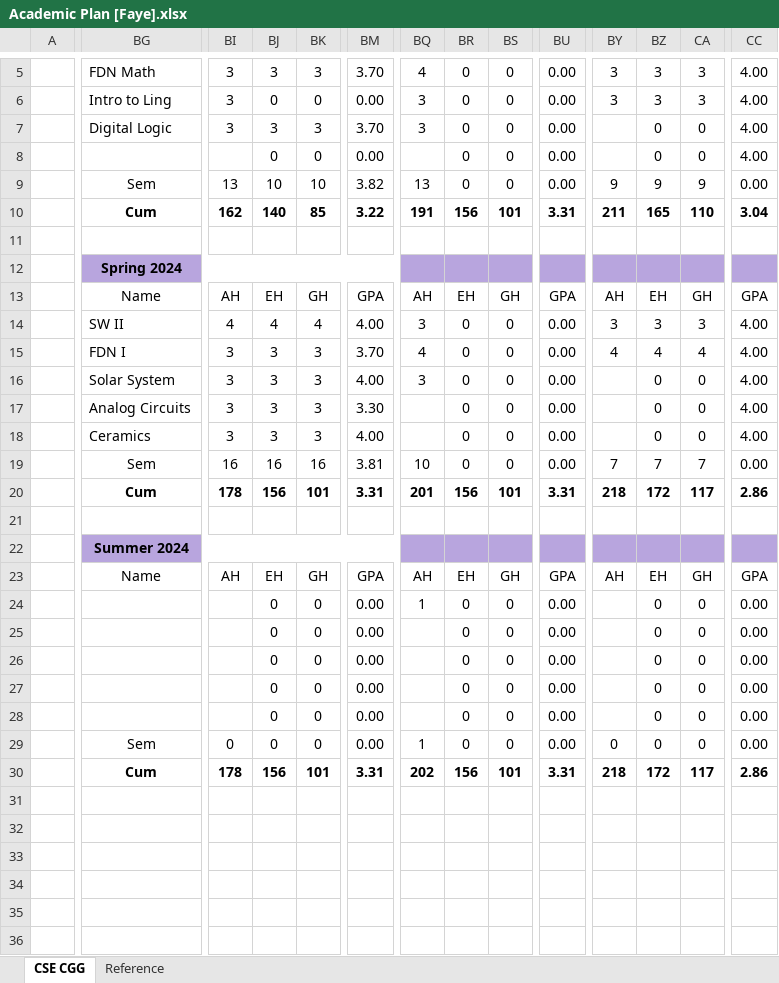
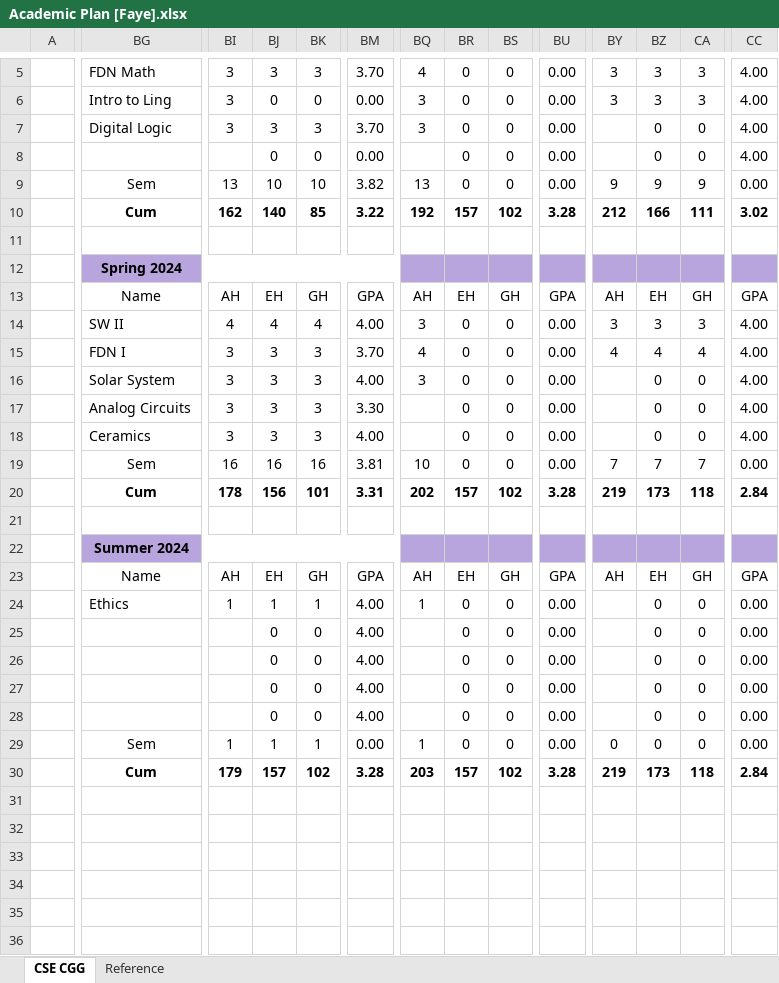
Before and after one commit to faye-leigh/osu, an Excel workbook: Academic Plan [Faye].xlsx, sheet CSE CGG, drawn as a sheet; only a part is shown, gaps mark what is left out; values as stored, in another font and other column widths than the file's, no borders; table styles not drawn; the diff covers the shown part only; the diff names each change by its address in the sheet, - before the commit and + after, or states it on an @@ line.

```diff
--- a/Academic Plan [Faye].xlsx (sheet CSE CGG)
+++ b/Academic Plan [Faye].xlsx (sheet CSE CGG)
-BQ10: 191
+BQ10: 192
-BR10: 156
+BR10: 157
-BS10: 101
+BS10: 102
-BU10: 3.31
+BU10: 3.28
-BY10: 211
+BY10: 212
-BZ10: 165
+BZ10: 166
-CA10: 110
+CA10: 111
-CC10: 3.04
+CC10: 3.02
-BQ20: 201
+BQ20: 202
-BR20: 156
+BR20: 157
-BS20: 101
+BS20: 102
-BU20: 3.31
+BU20: 3.28
-BY20: 218
+BY20: 219
-BZ20: 172
+BZ20: 173
-CA20: 117
+CA20: 118
-CC20: 2.86
+CC20: 2.84
-BG24: (empty)
+BG24: Ethics
-BI24: (empty)
+BI24: 1
-BJ24: 0
+BJ24: 1
-BK24: 0
+BK24: 1
-BM24:BM28: 0.00
+BM24:BM28: 4.00
-BI29: 0
+BI29: 1
-BJ29: 0
+BJ29: 1
-BK29: 0
+BK29: 1
-BI30: 178
+BI30: 179
-BJ30: 156
+BJ30: 157
-BK30: 101
+BK30: 102
-BM30: 3.31
+BM30: 3.28
-BQ30: 202
+BQ30: 203
-BR30: 156
+BR30: 157
-BS30: 101
+BS30: 102
-BU30: 3.31
+BU30: 3.28
-BY30: 218
+BY30: 219
-BZ30: 172
+BZ30: 173
-CA30: 117
+CA30: 118
-CC30: 2.86
+CC30: 2.84
```
Also changed, not shown: 5 edited cells elsewhere in this sheet, 8 other files.
